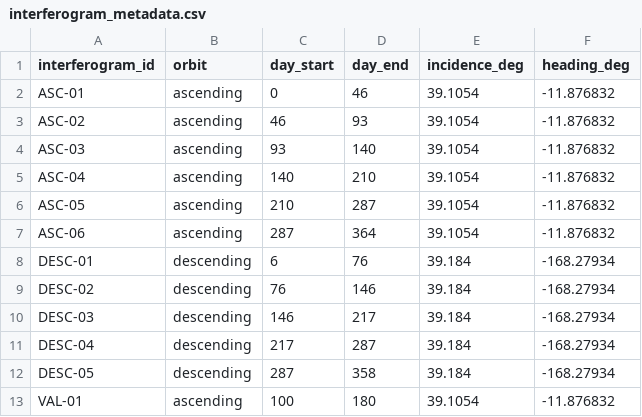
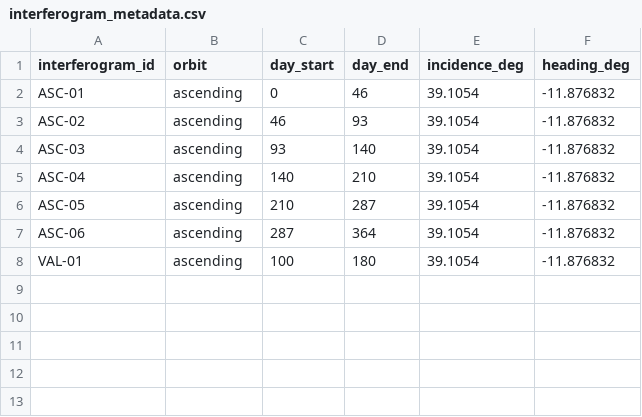
Before and after one commit to josepuaraya/Remote_job_aligned, a CSV file: interferogram_metadata.csv, drawn as a sheet.

```diff
--- a/interferogram_metadata.csv
+++ b/interferogram_metadata.csv
@@ -7,7 +7,2 @@ ASC-05,ascending,210,287,39.1054,-11.876832
 ASC-06,ascending,287,364,39.1054,-11.876832
-DESC-01,descending,6,76,39.184,-168.27934
-DESC-02,descending,76,146,39.184,-168.27934
-DESC-03,descending,146,217,39.184,-168.27934
-DESC-04,descending,217,287,39.184,-168.27934
-DESC-05,descending,287,358,39.184,-168.27934
 VAL-01,ascending,100,180,39.1054,-11.876832
```
Also changed, not shown: gps_stations.csv, 6 other files.
